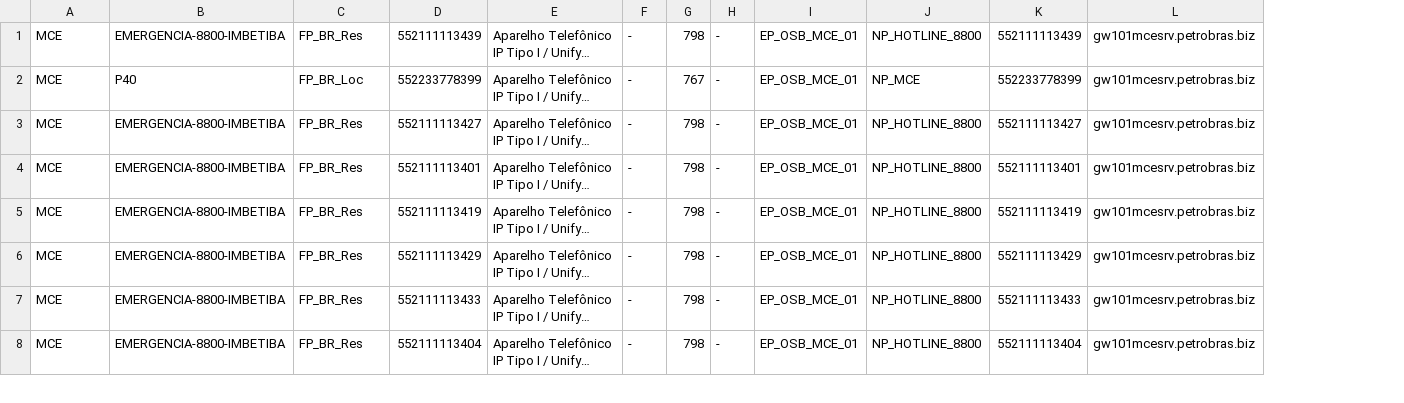
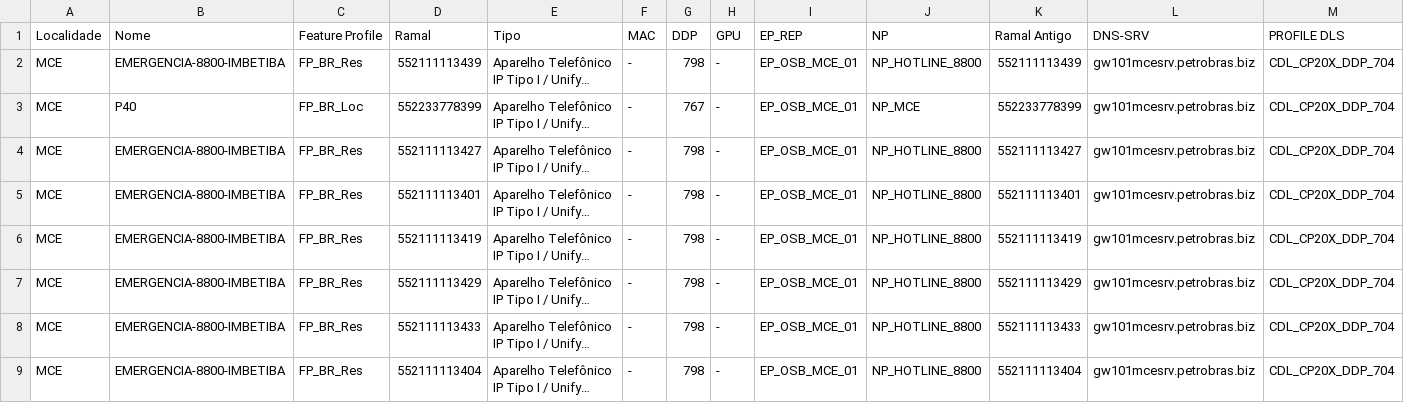
Before and after one commit to gitrenancorrea/OSV_scripts, a CSV file: scripts/Alterar DLS/ramais.csv, drawn as a sheet; only a part is shown; long unchanged cells end in …; addresses are those after the commit; the diff names each change by its address in the sheet, - before the commit and + after, or states it on an @@ line.

```diff
--- a/scripts/Alterar DLS/ramais.csv
+++ b/scripts/Alterar DLS/ramais.csv
+column M, rows 2-9: all CDL_CP20X_DDP_704
+row 1: Localidade | Nome | Feature Profile | Ramal | Tipo | MAC | DDP | GPU | EP_REP | NP | Ramal Antigo | DNS-SRV | PROFILE DLS
```
Also changed, not shown: sites/MCE/ramais.csv, 2 other files.
